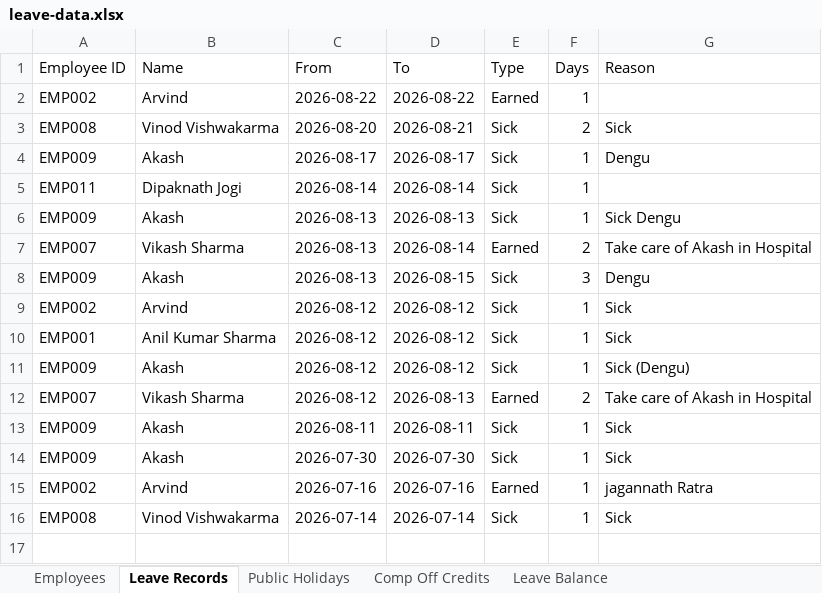
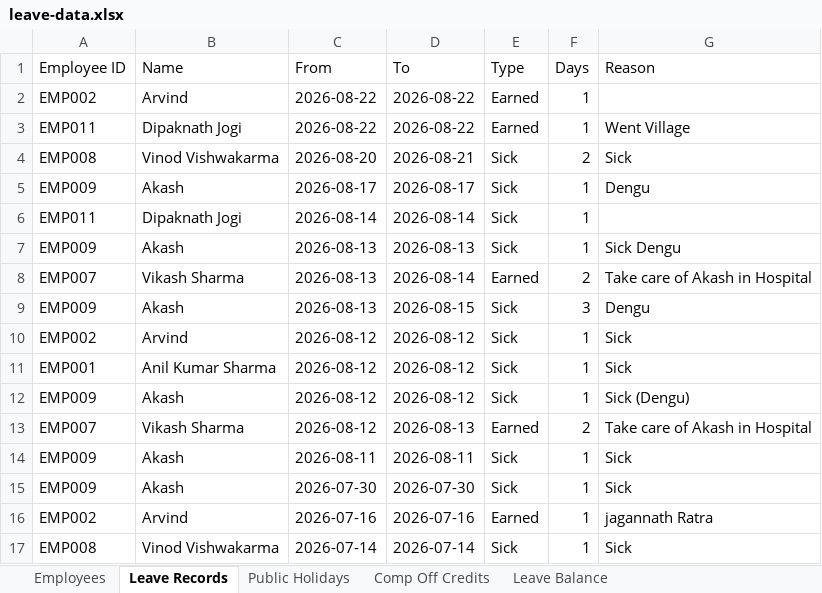
Before and after one commit to jecrcumesh/employee-leave-app, an Excel workbook: data/leave-data.xlsx, sheet Leave Records, drawn as a sheet; values as stored, in another font and other column widths than the file's, no borders; the diff names each change by its address in the sheet, - before the commit and + after, or states it on an @@ line.

Commit message:
Update leave data - 2026-08-22T05:39:57.282Z

```diff
--- a/data/leave-data.xlsx (sheet Leave Records)
+++ b/data/leave-data.xlsx (sheet Leave Records)
+row 3: EMP011 | Dipaknath Jogi | 2026-08-22 | 2026-08-22 | Earned | 1 | Went Village
```
Also changed, not shown: sheet Leave Balance.
